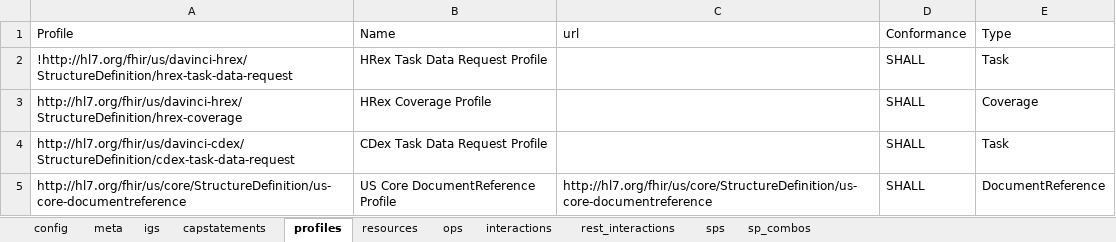
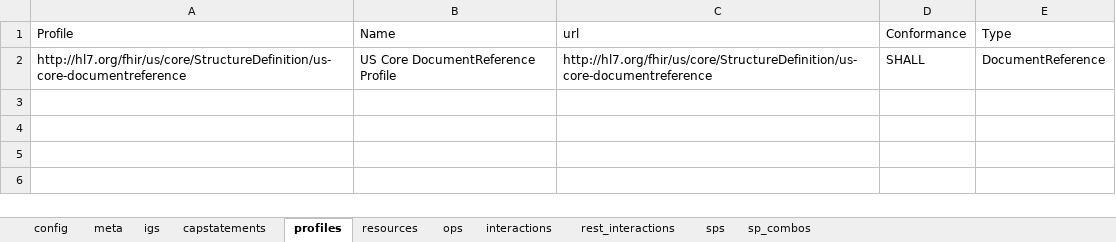
Before and after one commit to HL7/davinci-ecdx, an Excel workbook: input/resources-spreadsheet/data-consumer-server.xlsx, sheet profiles, drawn as a sheet; values as stored, in another font and other column widths than the file's, no borders; the diff names each change by its address in the sheet, - before the commit and + after, or states it on an @@ line.

```diff
--- a/input/resources-spreadsheet/data-consumer-server.xlsx (sheet profiles)
+++ b/input/resources-spreadsheet/data-consumer-server.xlsx (sheet profiles)
-row 2: !http://hl7.org/fhir/us/davinci-hrex/StructureDefinition/hrex-task-data-request | HRex Task Data Request Profile |  | SHALL | Task
-row 3: http://hl7.org/fhir/us/davinci-hrex/StructureDefinition/hrex-coverage | HRex Coverage Profile |  | SHALL | Coverage
-row 4: http://hl7.org/fhir/us/davinci-cdex/StructureDefinition/cdex-task-data-request | CDex Task Data Request Profile |  | SHALL | Task
```
Also changed, not shown: sheet interactions, sheet resources, sheet meta, input/resources-spreadsheet/data-consumer-client.xlsx, input/resources-spreadsheet/data-source-client.xlsx, 5 other files.
